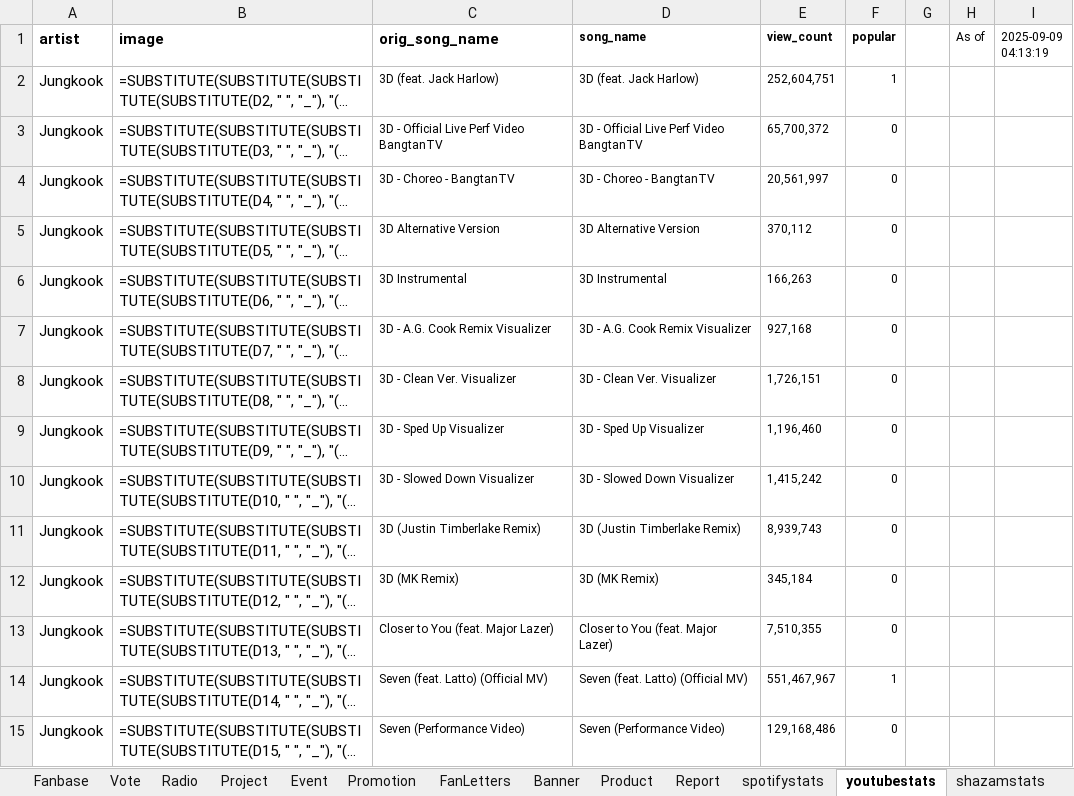
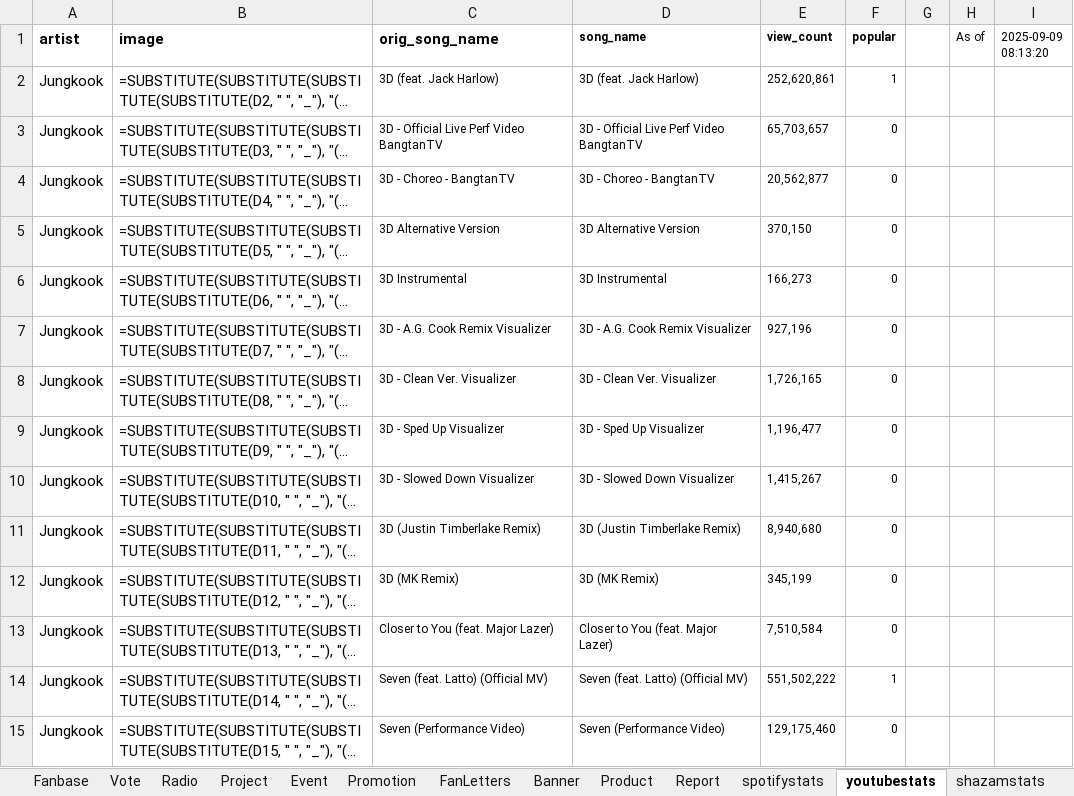
Before and after one commit to tetekoofm/taekook_universe, an Excel workbook: taekook_universe.xlsx, sheet youtubestats, drawn as a sheet; only a part is shown; long unchanged cells end in …; values as stored, in another font and other column widths than the file's, no borders; formulas without a stored value are shown as written; the diff covers the shown part only; the diff names each change by its address in the sheet, - before the commit and + after, or states it on an @@ line.

```diff
--- a/taekook_universe.xlsx (sheet youtubestats)
+++ b/taekook_universe.xlsx (sheet youtubestats)
-I1: 2025-09-09 04:13:19
+I1: 2025-09-09 08:13:20
-E2 (view_count): 252,604,751
+E2 (view_count): 252,620,861
-E3 (view_count): 65,700,372
+E3 (view_count): 65,703,657
-E4 (view_count): 20,561,997
+E4 (view_count): 20,562,877
-E5 (view_count): 370,112
+E5 (view_count): 370,150
-E6 (view_count): 166,263
+E6 (view_count): 166,273
-E7 (view_count): 927,168
+E7 (view_count): 927,196
-E8 (view_count): 1,726,151
+E8 (view_count): 1,726,165
-E9 (view_count): 1,196,460
+E9 (view_count): 1,196,477
-E10 (view_count): 1,415,242
+E10 (view_count): 1,415,267
-E11 (view_count): 8,939,743
+E11 (view_count): 8,940,680
-E12 (view_count): 345,184
+E12 (view_count): 345,199
-E13 (view_count): 7,510,355
+E13 (view_count): 7,510,584
-E14 (view_count): 551,467,967
+E14 (view_count): 551,502,222
-E15 (view_count): 129,168,486
+E15 (view_count): 129,175,460
```
Also changed, not shown: 67 edited cells elsewhere in this sheet, sheet spotifystats, 1 other file.
